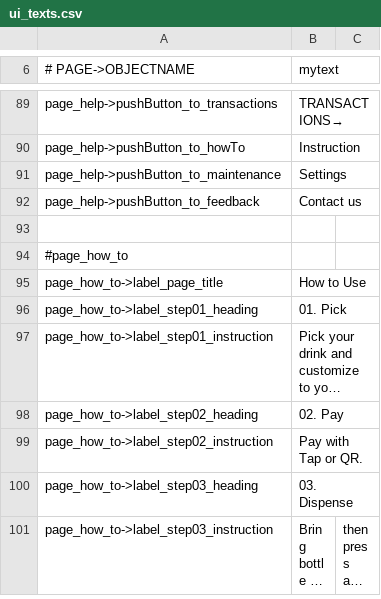
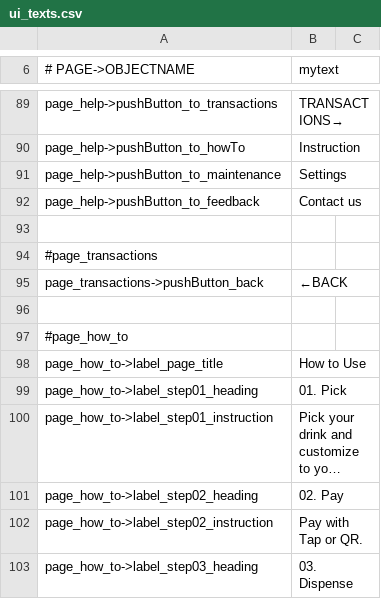
Before and after one commit to opensoapstand/station_computer, a CSV file: ui/references/templates/default_AP2/ui_texts.csv, drawn as a sheet; only a part is shown, gaps mark what is left out; the shorter side is filled out with more unchanged rows; long unchanged cells end in ….

```diff
--- a/ui/references/templates/default_AP2/ui_texts.csv
+++ b/ui/references/templates/default_AP2/ui_texts.csv
@@ -93,2 +93,5 @@ page_help->pushButton_to_feedback,Contact us
 
+#page_transactions
+page_transactions->pushButton_back,←BACK
+
 #page_how_to
```
Also changed, not shown: 12 other files.
